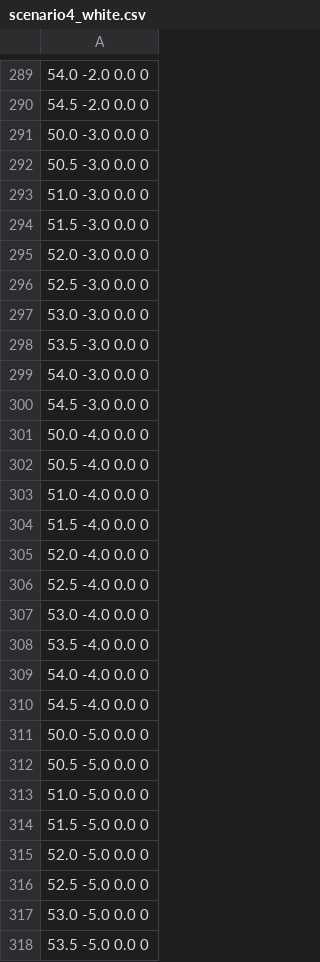
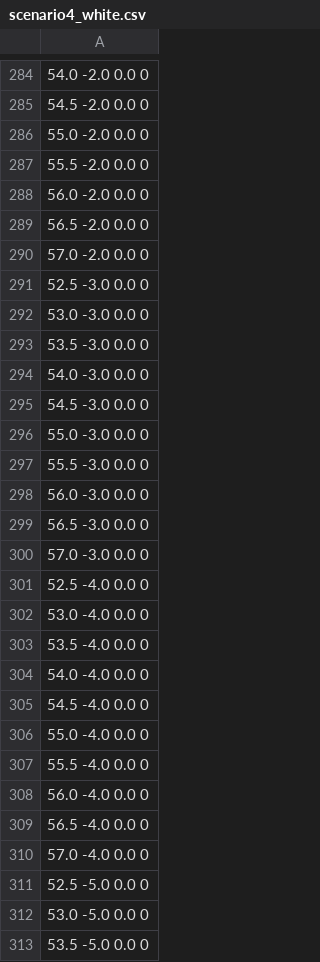
Before and after one commit to BusAI-Self-Driving-Car/gazebo-motion-planning, a CSV file: data/scenario4_white.csv, drawn as a sheet; only a part is shown, gaps mark what is left out; the diff covers the shown part only.

Commit message:
feat: scenario 4 adding target path

```diff
--- a/data/scenario4_white.csv
+++ b/data/scenario4_white.csv
@@ -290,7 +285,7 @@
 54.5 -2.0 0.0 0
-50.0 -3.0 0.0 0
-50.5 -3.0 0.0 0
-51.0 -3.0 0.0 0
-51.5 -3.0 0.0 0
-52.0 -3.0 0.0 0
+55.0 -2.0 0.0 0
+55.5 -2.0 0.0 0
+56.0 -2.0 0.0 0
+56.5 -2.0 0.0 0
+57.0 -2.0 0.0 0
 52.5 -3.0 0.0 0
@@ -300,7 +295,7 @@
 54.5 -3.0 0.0 0
-50.0 -4.0 0.0 0
-50.5 -4.0 0.0 0
-51.0 -4.0 0.0 0
-51.5 -4.0 0.0 0
-52.0 -4.0 0.0 0
+55.0 -3.0 0.0 0
+55.5 -3.0 0.0 0
+56.0 -3.0 0.0 0
+56.5 -3.0 0.0 0
+57.0 -3.0 0.0 0
 52.5 -4.0 0.0 0
@@ -310,7 +305,7 @@
 54.5 -4.0 0.0 0
-50.0 -5.0 0.0 0
-50.5 -5.0 0.0 0
-51.0 -5.0 0.0 0
-51.5 -5.0 0.0 0
-52.0 -5.0 0.0 0
+55.0 -4.0 0.0 0
+55.5 -4.0 0.0 0
+56.0 -4.0 0.0 0
+56.5 -4.0 0.0 0
+57.0 -4.0 0.0 0
 52.5 -5.0 0.0 0
```
Also changed, not shown: 5 added rows, 5 removed rows and 65 edited cells elsewhere in this file, 4 other files.
